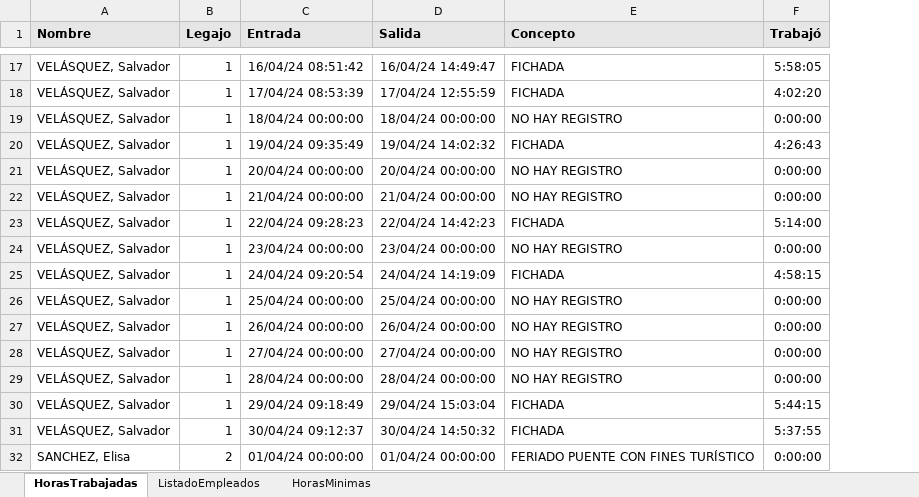
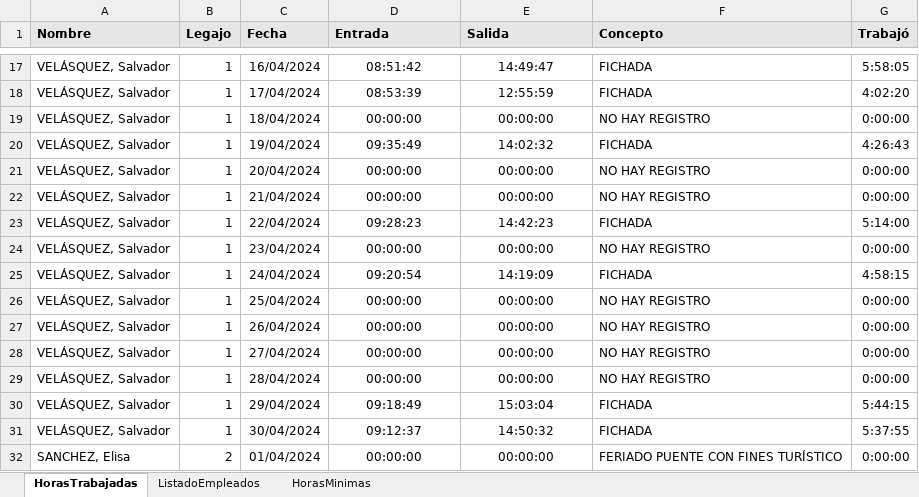
Before and after one commit to diegofdg/automatizacion_reporte_control_horario, an Excel workbook: inputs/reporte_empleados_abril_2024.xlsx, sheet HorasTrabajadas, drawn as a sheet; only a part is shown, gaps mark what is left out; values as stored, in another font and other column widths than the file's, no borders; addresses are those after the commit; the diff covers the shown part only; the diff names each change by its address in the sheet, - before the commit and + after, or states it on an @@ line.

```diff
--- a/inputs/reporte_empleados_abril_2024.xlsx (sheet HorasTrabajadas)
+++ b/inputs/reporte_empleados_abril_2024.xlsx (sheet HorasTrabajadas)
+column C (Fecha), rows 17-32: 16/04/2024 | 17/04/2024 | 18/04/2024 | 19/04/2024 | 20/04/2024 | 21/04/2024 | 22/04/2024 | 23/04/2024 | 24/04/2024 | 25/04/2024 | 26/04/2024 | 27/04/2024 | 28/04/2024 | 29/04/2024 | 30/04/2024 | 01/04/2024
-D17 (Entrada): 16/04/24 08:51:42
+D17 (Entrada): 08:51:42
-E17 (Salida): 16/04/24 14:49:47
+E17 (Salida): 14:49:47
-D18 (Entrada): 17/04/24 08:53:39
+D18 (Entrada): 08:53:39
-E18 (Salida): 17/04/24 12:55:59
+E18 (Salida): 12:55:59
-D19 (Entrada): 18/04/24 00:00:00
+D19 (Entrada): 00:00:00
-E19 (Salida): 18/04/24 00:00:00
+E19 (Salida): 00:00:00
-D20 (Entrada): 19/04/24 09:35:49
+D20 (Entrada): 09:35:49
-E20 (Salida): 19/04/24 14:02:32
+E20 (Salida): 14:02:32
-D21 (Entrada): 20/04/24 00:00:00
+D21 (Entrada): 00:00:00
-E21 (Salida): 20/04/24 00:00:00
+E21 (Salida): 00:00:00
-D22 (Entrada): 21/04/24 00:00:00
+D22 (Entrada): 00:00:00
-E22 (Salida): 21/04/24 00:00:00
+E22 (Salida): 00:00:00
-D23 (Entrada): 22/04/24 09:28:23
+D23 (Entrada): 09:28:23
-E23 (Salida): 22/04/24 14:42:23
+E23 (Salida): 14:42:23
-D24 (Entrada): 23/04/24 00:00:00
+D24 (Entrada): 00:00:00
-E24 (Salida): 23/04/24 00:00:00
+E24 (Salida): 00:00:00
-D25 (Entrada): 24/04/24 09:20:54
+D25 (Entrada): 09:20:54
-E25 (Salida): 24/04/24 14:19:09
+E25 (Salida): 14:19:09
-D26 (Entrada): 25/04/24 00:00:00
+D26 (Entrada): 00:00:00
-E26 (Salida): 25/04/24 00:00:00
+E26 (Salida): 00:00:00
-D27 (Entrada): 26/04/24 00:00:00
+D27 (Entrada): 00:00:00
-E27 (Salida): 26/04/24 00:00:00
+E27 (Salida): 00:00:00
-D28 (Entrada): 27/04/24 00:00:00
+D28 (Entrada): 00:00:00
-E28 (Salida): 27/04/24 00:00:00
+E28 (Salida): 00:00:00
-D29 (Entrada): 28/04/24 00:00:00
+D29 (Entrada): 00:00:00
-E29 (Salida): 28/04/24 00:00:00
+E29 (Salida): 00:00:00
-D30 (Entrada): 29/04/24 09:18:49
+D30 (Entrada): 09:18:49
-E30 (Salida): 29/04/24 15:03:04
+E30 (Salida): 15:03:04
-D31 (Entrada): 30/04/24 09:12:37
+D31 (Entrada): 09:12:37
-E31 (Salida): 30/04/24 14:50:32
+E31 (Salida): 14:50:32
-D32 (Entrada): 01/04/24 00:00:00
+D32 (Entrada): 00:00:00
-E32 (Salida): 01/04/24 00:00:00
+E32 (Salida): 00:00:00
```
Also changed, not shown: 270 edited cells elsewhere in this sheet, formulas that keep their value, 3 other files.
